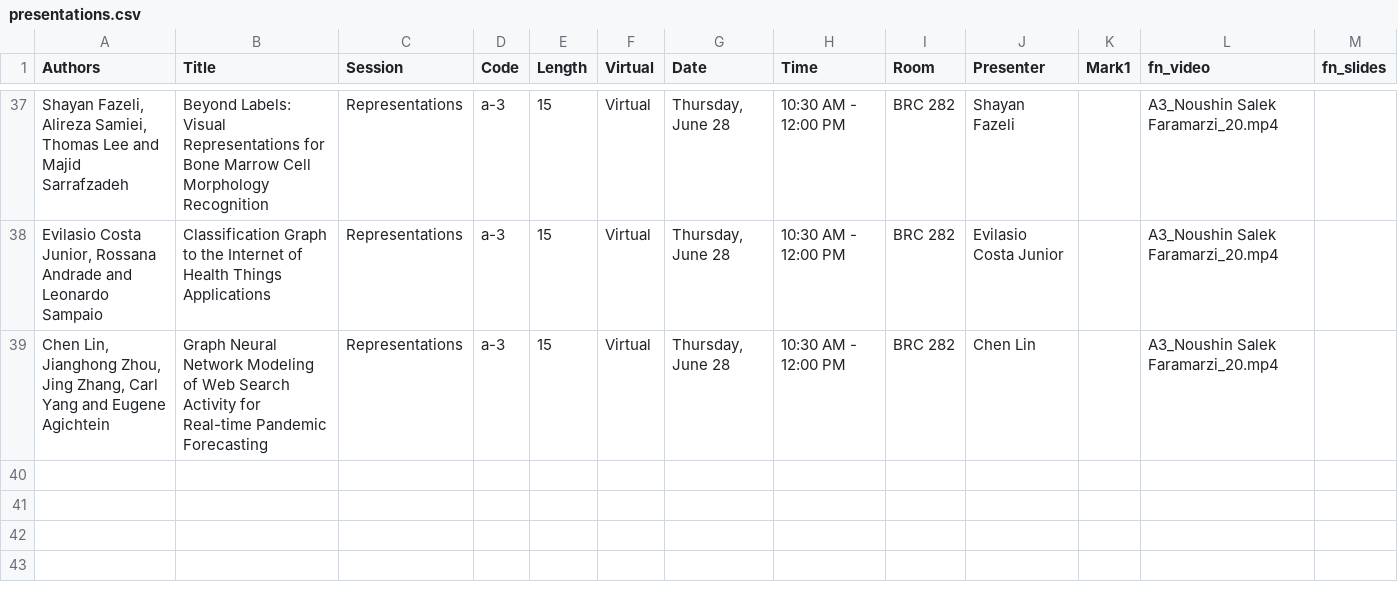
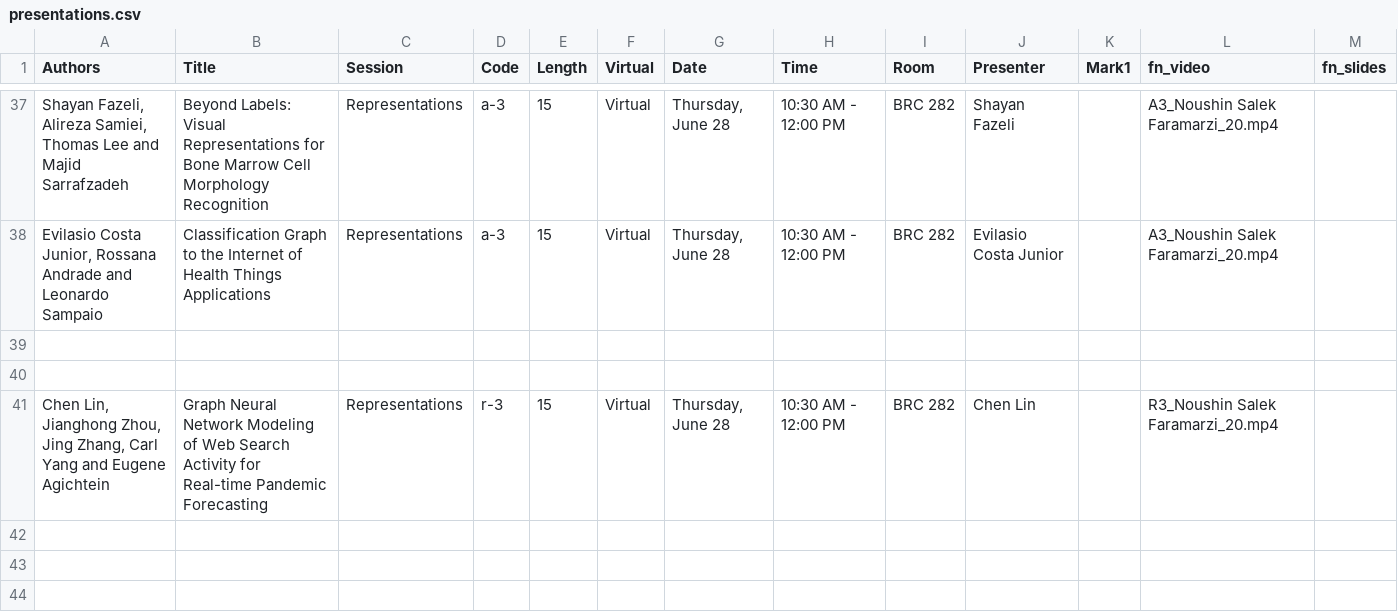
Before and after one commit to ieeeichi2024/ieeeichi2024.github.io, a CSV file: presentations.csv, drawn as a sheet; only a part is shown, gaps mark what is left out; removed rows and columns are numbered as before the commit, all else as after; the diff covers the shown part only; the diff names each change by its address in the sheet, - before the commit and + after, or states it on an @@ line.

```diff
--- a/presentations.csv
+++ b/presentations.csv
-row 39: Chen Lin, Jianghong Zhou, Jing Zhang, Carl Yang and Eugene Agichtein | Graph Neural Network Modeling of Web Search Activity for Real-time Pandemic Forecasting | Representations | a-3 | 15 | Virtual | Thursday, June 28 | 10:30 AM - 12:00 PM | BRC 282 | Chen Lin |  | A3_Noushin Salek Faramarzi_20.mp4
+row 40: (empty)
+row 41: Chen Lin, Jianghong Zhou, Jing Zhang, Carl Yang and Eugene Agichtein | Graph Neural Network Modeling of Web Search Activity for Real-time Pandemic Forecasting | Representations | r-3 | 15 | Virtual | Thursday, June 28 | 10:30 AM - 12:00 PM | BRC 282 | Chen Lin |  | R3_Noushin Salek Faramarzi_20.mp4
```
Also changed, not shown: 1 added row, 1 removed row and 9 edited cells elsewhere in this file, 8 other files.
